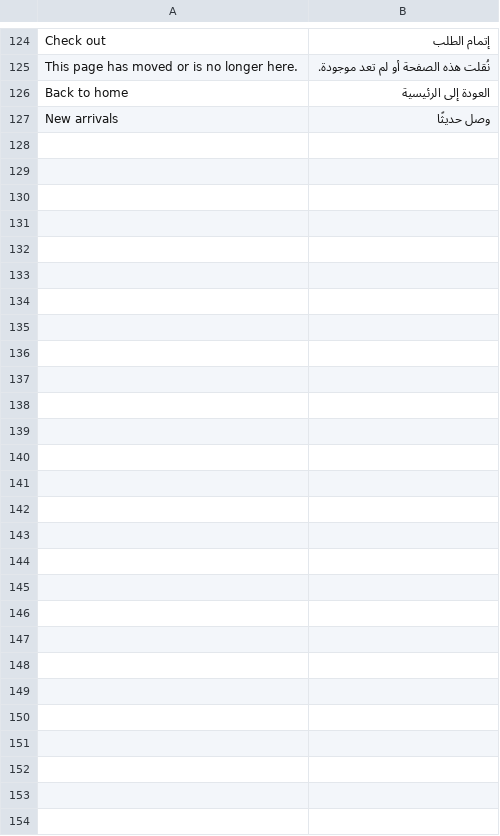
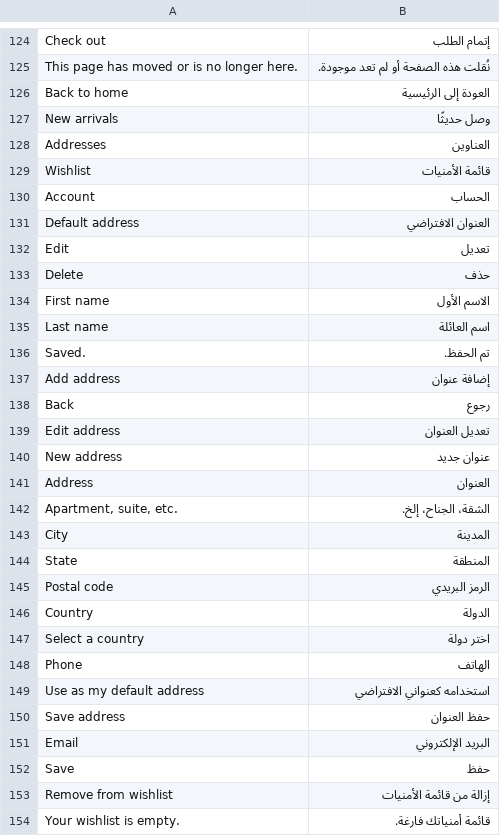
Before and after one commit to bwhtech/commera, a CSV file: commera/translations/ar.csv, drawn as a sheet; only a part is shown, gaps mark what is left out; the diff names each change by its address in the sheet, - before the commit and + after, or states it on an @@ line.

Commit message:
feat(themes): add starter wishlist, profile and address pages

```diff
--- a/commera/translations/ar.csv
+++ b/commera/translations/ar.csv
+row 128: Addresses | العناوين
+row 129: Wishlist | قائمة الأمنيات
+row 130: Account | الحساب
+row 131: Default address | العنوان الافتراضي
+row 132: Edit | تعديل
+row 133: Delete | حذف
+row 134: First name | الاسم الأول
+row 135: Last name | اسم العائلة
+row 136: Saved. | تم الحفظ.
+row 137: Add address | إضافة عنوان
+row 138: Back | رجوع
+row 139: Edit address | تعديل العنوان
+row 140: New address | عنوان جديد
+row 141: Address | العنوان
+row 142: Apartment, suite, etc. | الشقة، الجناح، إلخ.
+row 143: City | المدينة
+row 144: State | المنطقة
+row 145: Postal code | الرمز البريدي
+row 146: Country | الدولة
+row 147: Select a country | اختر دولة
+row 148: Phone | الهاتف
+row 149: Use as my default address | استخدامه كعنواني الافتراضي
+row 150: Save address | حفظ العنوان
+row 151: Email | البريد الإلكتروني
+row 152: Save | حفظ
+row 153: Remove from wishlist | إزالة من قائمة الأمنيات
+row 154: Your wishlist is empty. | قائمة أمنياتك فارغة.
```
Also changed, not shown: 14 other files.
